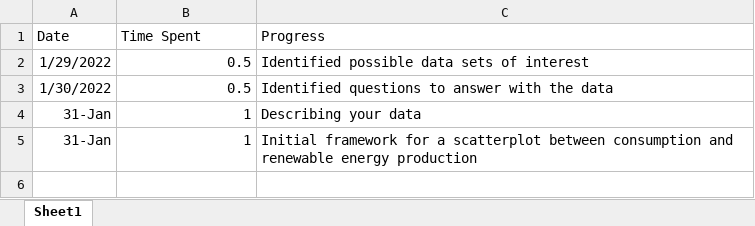
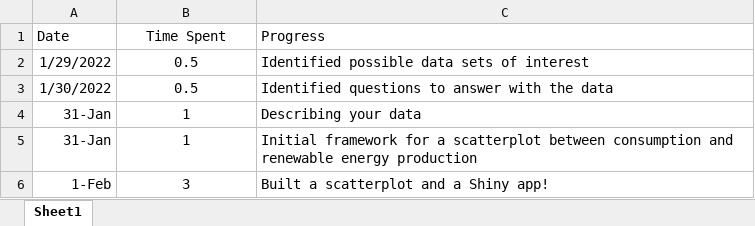
Before and after one commit to noahfehr/324-individual-project, an Excel workbook: time-log.xlsx, sheet Sheet1, drawn as a sheet; values as stored, in another font and other column widths than the file's, no borders; the diff names each change by its address in the sheet, - before the commit and + after, or states it on an @@ line.

Commit message:
Initial data visualization and R tinkering

```diff
--- a/time-log.xlsx (sheet Sheet1)
+++ b/time-log.xlsx (sheet Sheet1)
-B1 alignment: left
+B1 alignment: center
-B2:B5 alignment: right
+B2:B5 alignment: center
+row 6: 1-Feb | 3 | Built a scatterplot and a Shiny app!
```
Also changed, not shown: 3 other files.
